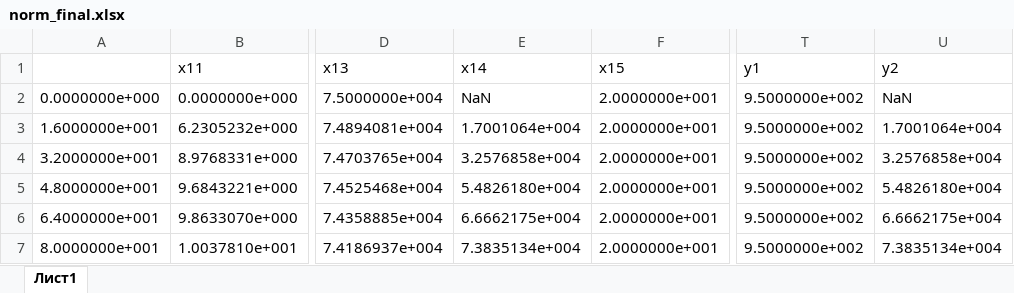
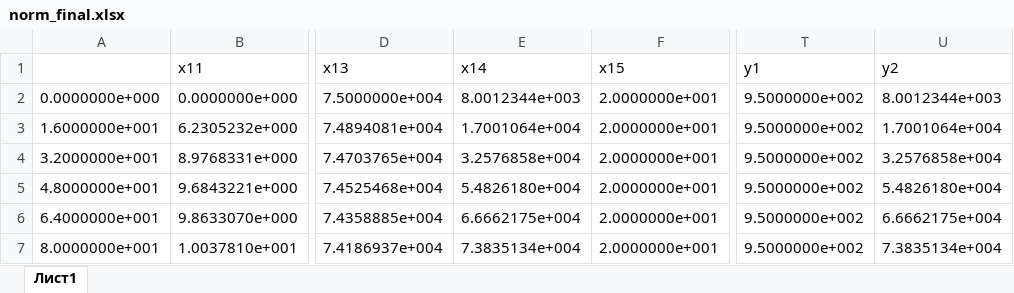
Before and after one commit to fatvlady/sys-an-labs, an Excel workbook: lab_4/data/norm_final.xlsx, sheet Лист1, drawn as a sheet; only a part is shown, gaps mark what is left out; values as stored, in another font and other column widths than the file's, no borders; the diff names each change by its address in the sheet, - before the commit and + after, or states it on an @@ line.

```diff
--- a/lab_4/data/norm_final.xlsx (sheet Лист1)
+++ b/lab_4/data/norm_final.xlsx (sheet Лист1)
-E2 (x14): NaN
+E2 (x14): 8.0012344e+003
-U2 (y2): NaN
+U2 (y2): 8.0012344e+003
```
Also changed, not shown: 6 other files.
